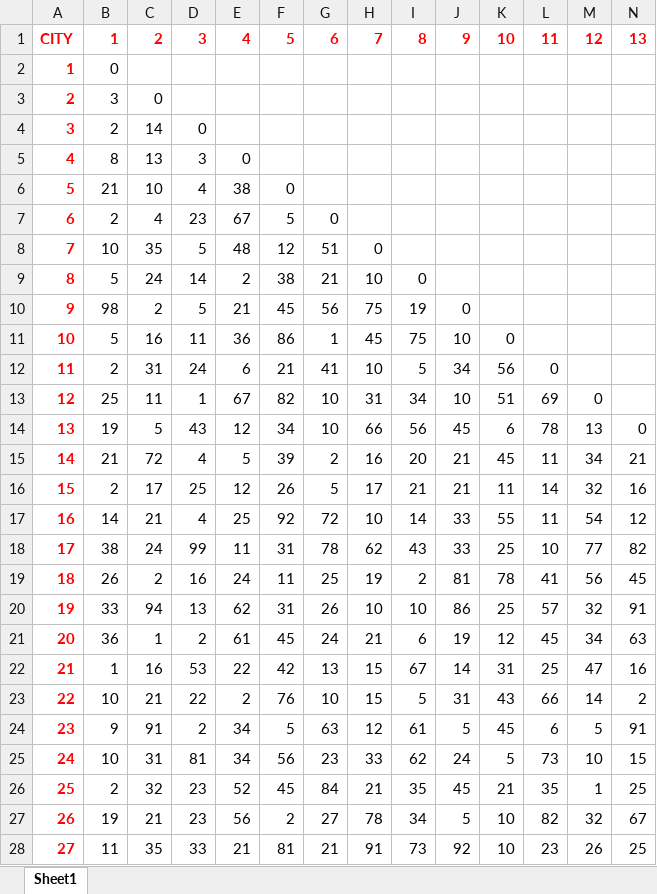
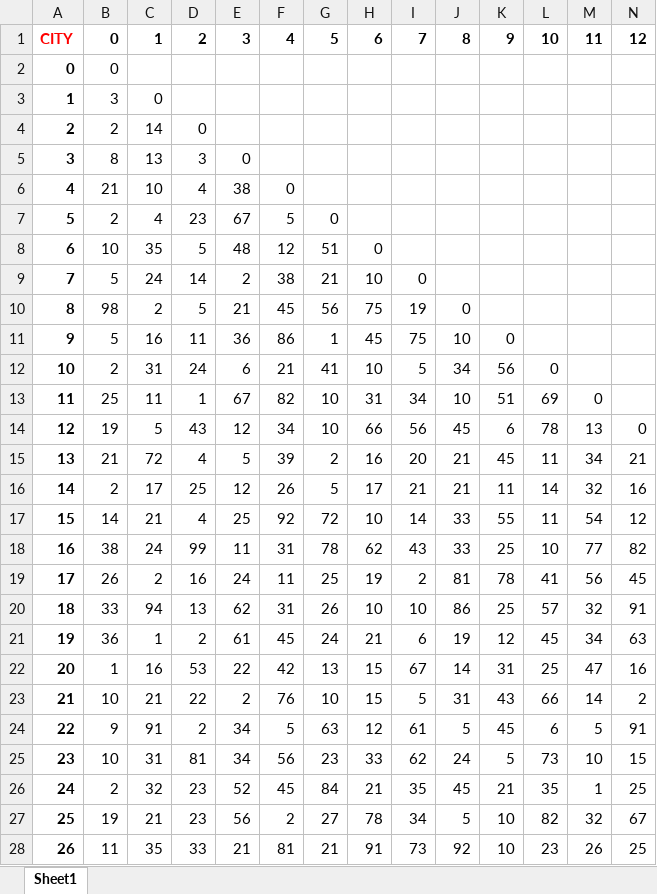
Before and after one commit to iver56/it3708, an Excel workbook: project5/Cost.xlsx, sheet Sheet1, drawn as a sheet; only a part is shown; values as stored, in another font and other column widths than the file's, no borders; removed rows and columns are numbered as before the commit, all else as after; rows hold the shown columns only; the diff covers the shown part only; the diff names each change by its address in the sheet, - before the commit and + after, or states it on an @@ line.

```diff
--- a/project5/Cost.xlsx (sheet Sheet1)
+++ b/project5/Cost.xlsx (sheet Sheet1)
-row 1: CITY | 1 | 2 | 3 | 4 | 5 | 6 | 7 | 8 | 9 | 10 | 11 | 12 | 13
+row 1: CITY | 0 | 1 | 2 | 3 | 4 | 5 | 6 | 7 | 8 | 9 | 10 | 11 | 12
@@ column A renumbered from row 2 down @@
-A2:A28 text colour: #FF0000
+A2:A28 text colour: black
```
Also changed, not shown: cell formats elsewhere in this sheet, project5/Distance.xlsx, 3 other files.
